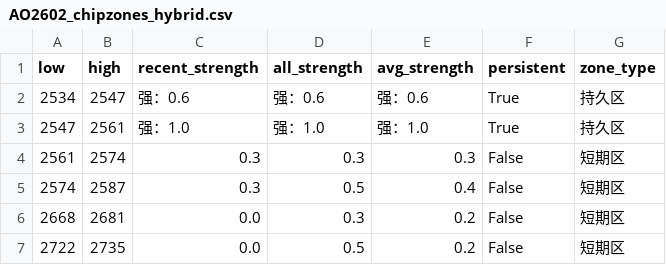
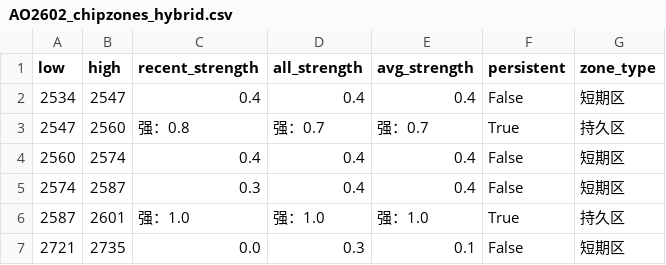
Before and after one commit to CMUJIN/trading, a CSV file: docs/AO2602/AO2602_chipzones_hybrid.csv, drawn as a sheet.

```diff
--- a/docs/AO2602/AO2602_chipzones_hybrid.csv
+++ b/docs/AO2602/AO2602_chipzones_hybrid.csv
@@ -1,7 +1,7 @@
 low,high,recent_strength,all_strength,avg_strength,persistent,zone_type
-2534,2547,强：0.6,强：0.6,强：0.6,True,持久区
-2547,2561,强：1.0,强：1.0,强：1.0,True,持久区
-2561,2574,0.3,0.3,0.3,False,短期区
-2574,2587,0.3,0.5,0.4,False,短期区
-2668,2681,0.0,0.3,0.2,False,短期区
-2722,2735,0.0,0.5,0.2,False,短期区
+2534,2547,0.4,0.4,0.4,False,短期区
+2547,2560,强：0.8,强：0.7,强：0.7,True,持久区
+2560,2574,0.4,0.4,0.4,False,短期区
+2574,2587,0.3,0.4,0.4,False,短期区
+2587,2601,强：1.0,强：1.0,强：1.0,True,持久区
+2721,2735,0.0,0.3,0.1,False,短期区
```
Also changed, not shown: docs/SI2605/SI2605_chipzones_hybrid.csv, 6 other files.
